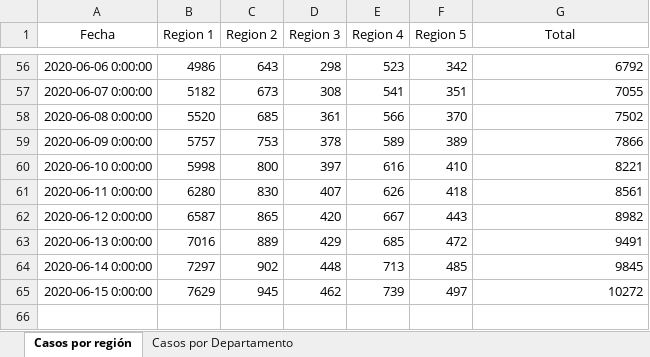
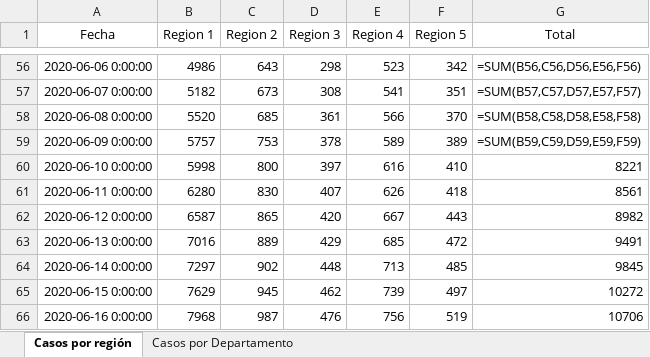
Before and after one commit to hiram22/Covid-19-GT, an Excel workbook: Myinfocovid19.xlsx, sheet Casos por región, drawn as a sheet; only a part is shown, gaps mark what is left out; values as stored, in another font and other column widths than the file's, no borders; formulas without a stored value are shown as written; the diff covers the shown part only; the diff names each change by its address in the sheet, - before the commit and + after, or states it on an @@ line.

```diff
--- a/Myinfocovid19.xlsx (sheet Casos por región)
+++ b/Myinfocovid19.xlsx (sheet Casos por región)
-G56 (Total): 6792
+G56 (Total): =SUM(B56,C56,D56,E56,F56)
-G57 (Total): 7055
+G57 (Total): =SUM(B57,C57,D57,E57,F57)
-G58 (Total): 7502
+G58 (Total): =SUM(B58,C58,D58,E58,F58)
-G59 (Total): 7866
+G59 (Total): =SUM(B59,C59,D59,E59,F59)
+row 66: 2020-06-16 0:00:00 | 7968 | 987 | 476 | 756 | 519 | 10706
```
Also changed, not shown: 54 edited cells elsewhere in this sheet, sheet Casos por Departamento, 1 other file.
